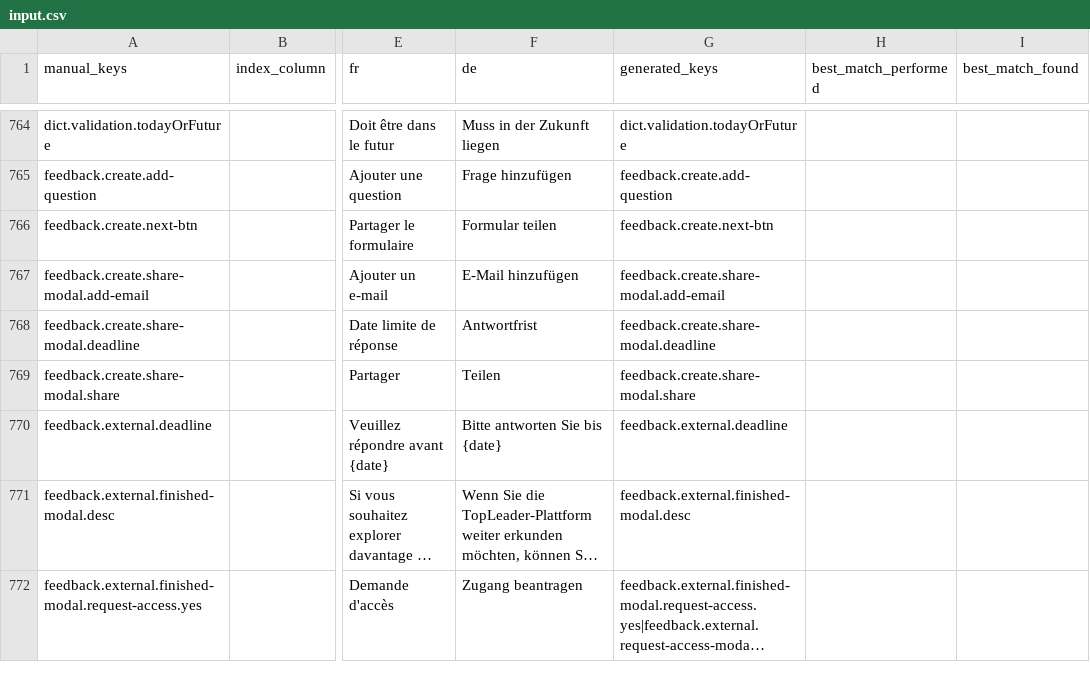
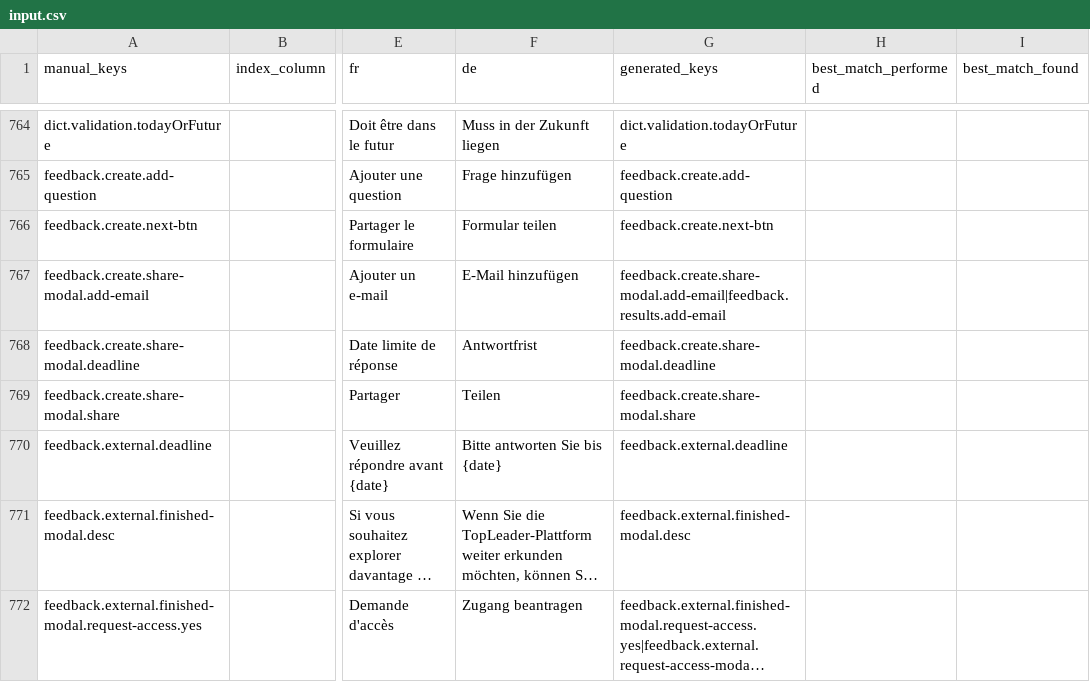
Before and after one commit to top-leader-cz/top-leader-fe, a CSV file: scripts/input.csv, drawn as a sheet; only a part is shown, gaps mark what is left out; long unchanged cells end in …; the diff covers the shown part only; the diff names each change by its address in the sheet, - before the commit and + after, or states it on an @@ line.

```diff
--- a/scripts/input.csv
+++ b/scripts/input.csv
-G767 (generated_keys): feedback.create.share-modal.add-email
+G767 (generated_keys): feedback.create.share-modal.add-email|feedback.results.add-email
```
Also changed, not shown: 3 added rows, 3 removed rows and 12 edited cells elsewhere in this file, scripts/output/results.csv, 17 other files.
